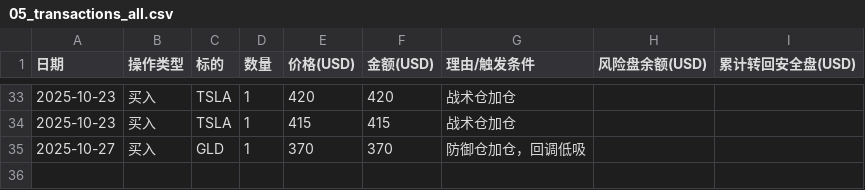
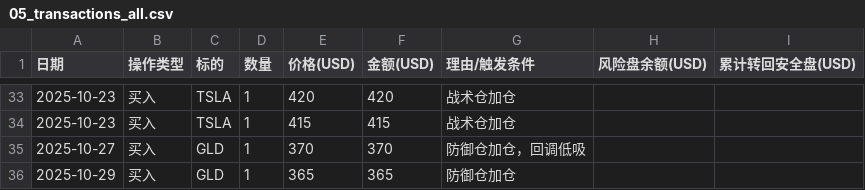
Before and after one commit to jaysean1/investment, a CSV file: 05_transactions_all.csv, drawn as a sheet; only a part is shown, gaps mark what is left out.

```diff
--- a/05_transactions_all.csv
+++ b/05_transactions_all.csv
@@ -35 +35,2 @@
 2025-10-27,买入,GLD,1,370,370,防御仓加仓，回调低吸,,
+2025-10-29,买入,GLD,1,365,365,防御仓加仓,,
```
Also changed, not shown: 1 other file.
